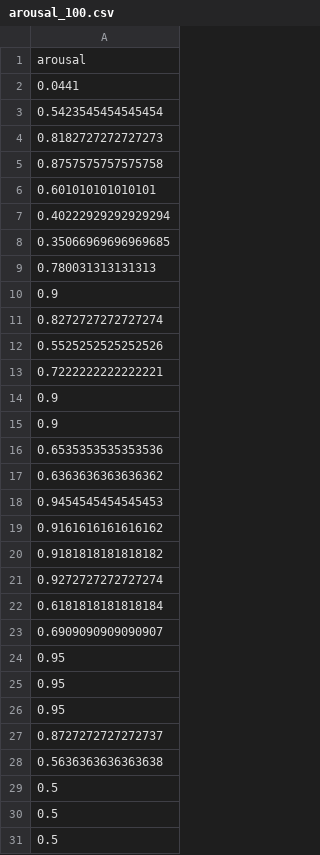
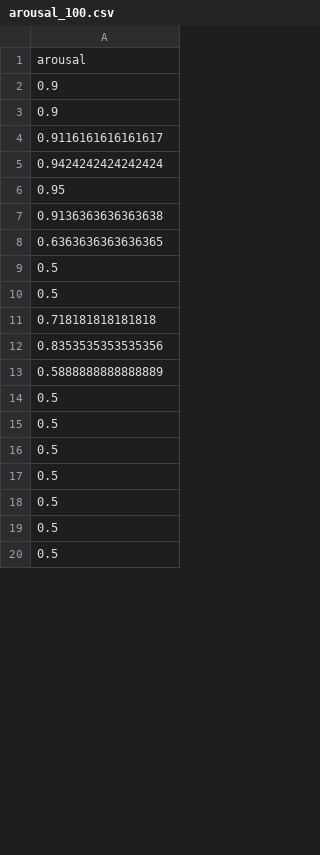
Before and after one commit to KidaGSD/Machine_Aesthetics, a CSV file: frontend_web/public/data/arousal_100.csv, drawn as a sheet; only a part is shown; the shorter side is filled out with more unchanged rows; the diff covers the shown part only.

```diff
--- a/frontend_web/public/data/arousal_100.csv
+++ b/frontend_web/public/data/arousal_100.csv
@@ -1,29 +1,14 @@
 arousal
-0.0441
-0.5423545454545454
-0.8182727272727273
-0.8757575757575758
-0.601010101010101
-0.40222929292929294
-0.35066969696969685
-0.780031313131313
-0.9
-0.8272727272727274
-0.5525252525252526
-0.7222222222222221
 0.9
 0.9
-0.6535353535353536
-0.6363636363636362
-0.9454545454545453
-0.9161616161616162
-0.9181818181818182
-0.9272727272727274
-0.6181818181818184
-0.6909090909090907
+0.9116161616161617
+0.9424242424242424
 0.95
-0.95
-0.95
-0.8727272727272737
-0.5636363636363638
+0.9136363636363638
+0.6363636363636365
+0.5
+0.5
+0.718181818181818
+0.8353535353535356
+0.5888888888888889
 0.5
```
Also changed, not shown: 38 added rows, 23 removed rows and 37 edited cells elsewhere in this file, frontend_web/public/data/summary_per_segment.csv, 6 other files.
